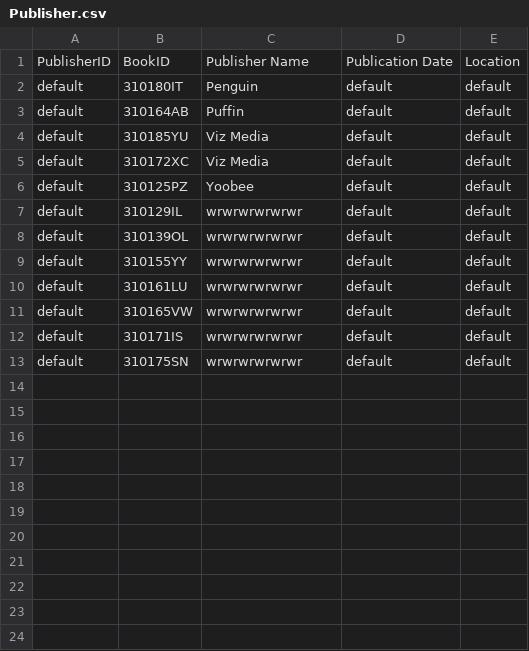
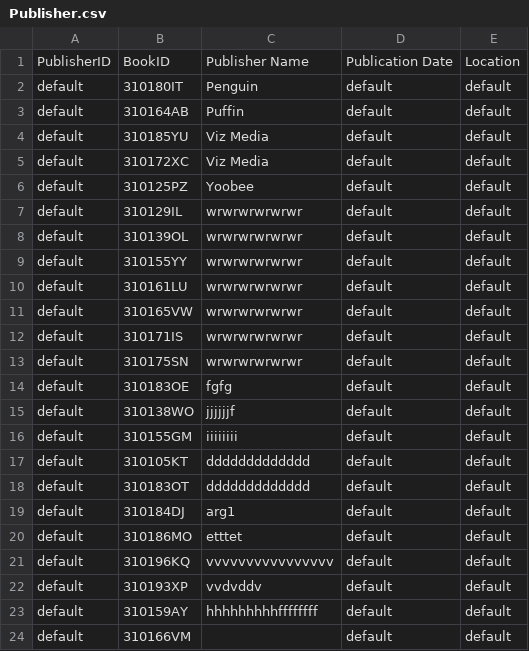
Before and after one commit to janelle-lr/CS106LibraryInformationSystem, a CSV file: build-LibraryInformationSystem-Desktop_Qt_5_12_11_MinGW_64_bit-Debug/LibraryDB/Publisher.csv, drawn as a sheet.

```diff
--- a/build-LibraryInformationSystem-Desktop_Qt_5_12_11_MinGW_64_bit-Debug/LibraryDB/Publisher.csv
+++ b/build-LibraryInformationSystem-Desktop_Qt_5_12_11_MinGW_64_bit-Debug/LibraryDB/Publisher.csv
@@ -13 +13,12 @@ default,310171IS,wrwrwrwrwrwr,default,default
 default,310175SN,wrwrwrwrwrwr,default,default
+default,310183OE,fgfg,default,default
+default,310138WO,jjjjjjf,default,default
+default,310155GM,iiiiiiii,default,default
+default,310105KT,ddddddddddddd,default,default
+default,310183OT,ddddddddddddd,default,default
+default,310184DJ,arg1,default,default
+default,310186MO,etttet,default,default
+default,310196KQ,vvvvvvvvvvvvvvvv,default,default
+default,310193XP,vvdvddv,default,default
+default,310159AY,hhhhhhhhhffffffff,default,default
+default,310166VM,,default,default
```
Also changed, not shown: build-LibraryInformationSystem-Desktop_Qt_5_12_11_MinGW_64_bit-Debug/LibraryDB/Author.csv, build-LibraryInformationSystem-Desktop_Qt_5_12_11_MinGW_64_bit-Debug/LibraryDB/Book.csv, 14 other files.
